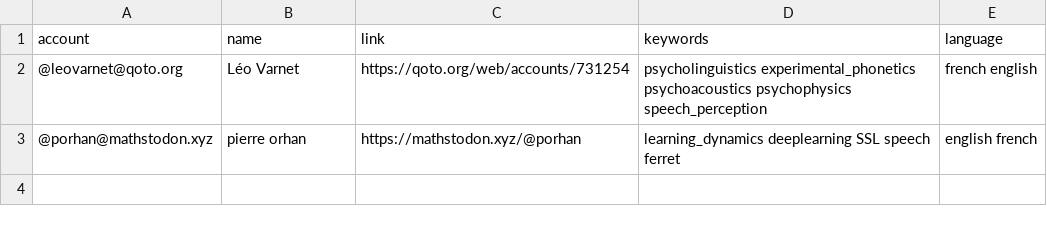
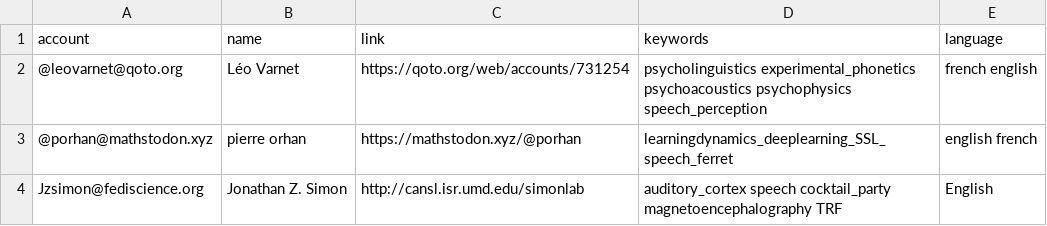
Before and after one commit to LeoVarnet/Mastodon-Audition, a CSV file: resources/users.csv, drawn as a sheet.

Commit message:
Update users.csv

```diff
--- a/resources/users.csv
+++ b/resources/users.csv
@@ -2,2 +2,3 @@
 "@leovarnet@qoto.org","Léo Varnet","https://qoto.org/web/accounts/731254","psycholinguistics experimental_phonetics psychoacoustics psychophysics speech_perception","french english"
-"@porhan@mathstodon.xyz","pierre orhan","https://mathstodon.xyz/@porhan","learning_dynamics deeplearning SSL speech ferret","english french"
+"@porhan@mathstodon.xyz","pierre orhan","https://mathstodon.xyz/@porhan","learningdynamics_deeplearning_SSL_speech_ferret","english french"
+"Jzsimon@fediscience.org","Jonathan Z. Simon","http://cansl.isr.umd.edu/simonlab","auditory_cortex speech cocktail_party magnetoencephalography TRF","English"
```
